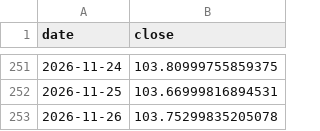
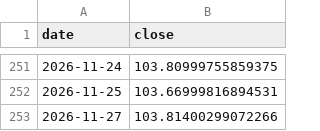
Before and after one commit to Mishel2312/crypto-data, a CSV file: data/macro/DXY.csv, drawn as a sheet; only a part is shown, gaps mark what is left out; removed rows and columns are numbered as before the commit, all else as after; the diff names each change by its address in the sheet, - before the commit and + after, or states it on an @@ line.

```diff
--- a/data/macro/DXY.csv
+++ b/data/macro/DXY.csv
-row 253: 2026-11-26 | 103.75299835205078
+row 253: 2026-11-27 | 103.81400299072266
```
Also changed, not shown: data/ohlc/BEAM.csv, 3 other files.
